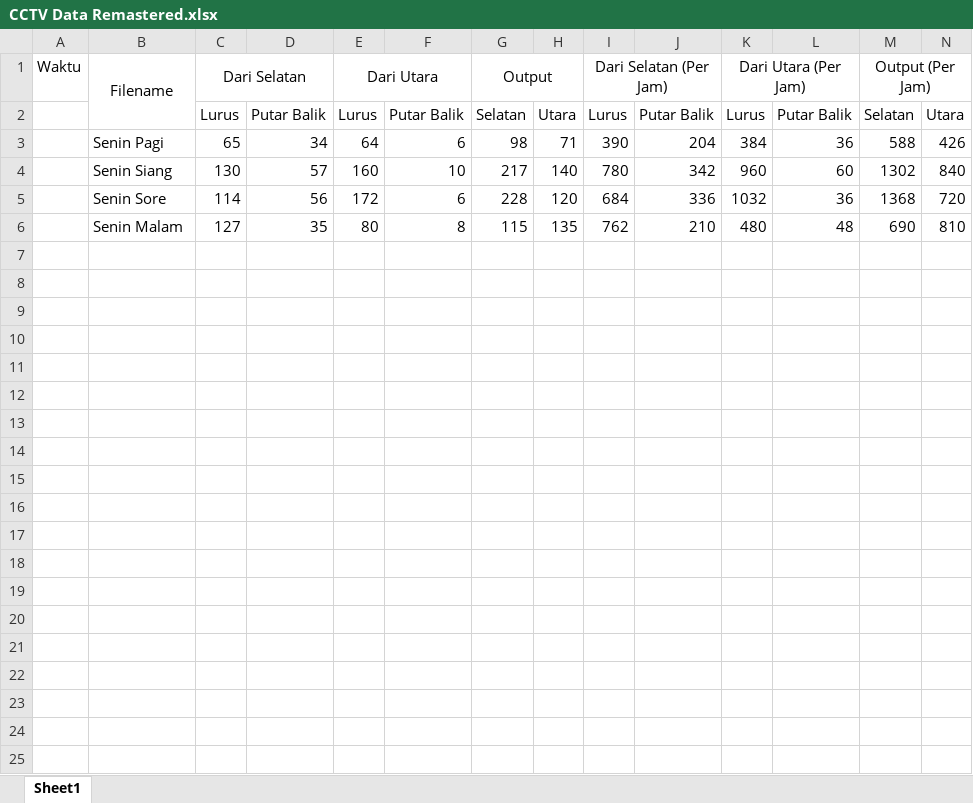
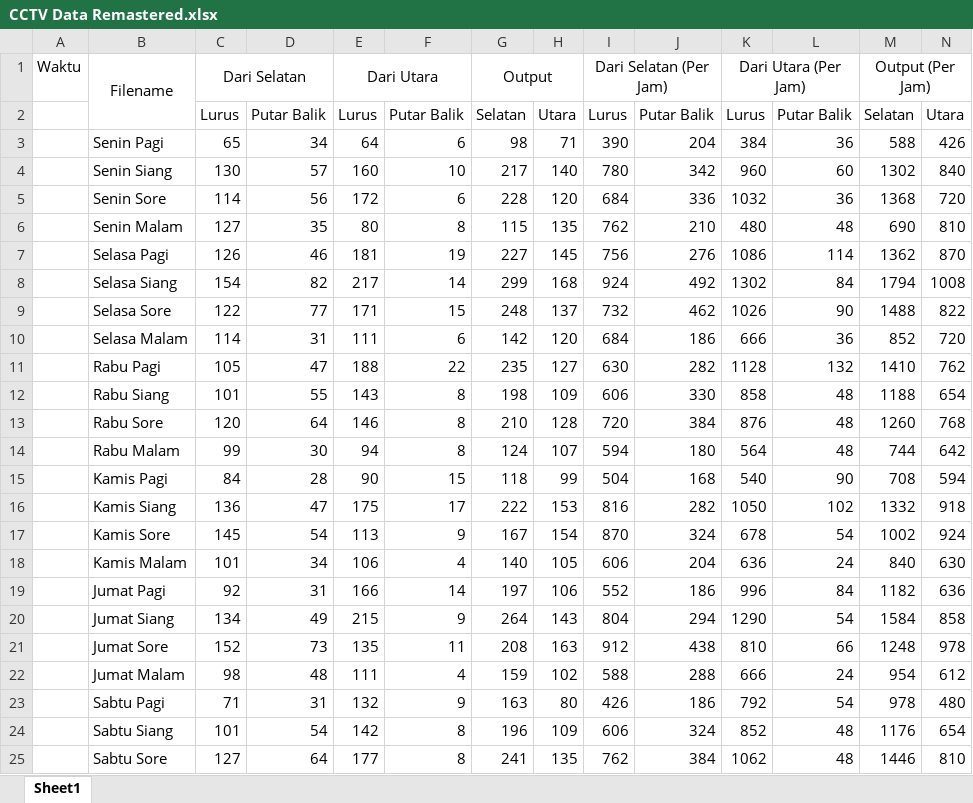
Before and after one commit to econsus/SUMO-dinamic-tuning-AI, an Excel workbook: CCTV Data Remastered.xlsx, sheet Sheet1, drawn as a sheet; only a part is shown; values as stored, in another font and other column widths than the file's, no borders; the diff covers the shown part only; the diff names each change by its address in the sheet, - before the commit and + after, or states it on an @@ line.

Commit message:
fix:revert data training

```diff
--- a/CCTV Data Remastered.xlsx (sheet Sheet1)
+++ b/CCTV Data Remastered.xlsx (sheet Sheet1)
+row 7:  | Selasa Pagi | 126 | 46 | 181 | 19 | 227 | 145 | 756 | 276 | 1086 | 114 | 1362 | 870
+row 8:  | Selasa Siang | 154 | 82 | 217 | 14 | 299 | 168 | 924 | 492 | 1302 | 84 | 1794 | 1008
+row 9:  | Selasa Sore | 122 | 77 | 171 | 15 | 248 | 137 | 732 | 462 | 1026 | 90 | 1488 | 822
+row 10:  | Selasa Malam | 114 | 31 | 111 | 6 | 142 | 120 | 684 | 186 | 666 | 36 | 852 | 720
+row 11:  | Rabu Pagi | 105 | 47 | 188 | 22 | 235 | 127 | 630 | 282 | 1128 | 132 | 1410 | 762
+row 12:  | Rabu Siang | 101 | 55 | 143 | 8 | 198 | 109 | 606 | 330 | 858 | 48 | 1188 | 654
+row 13:  | Rabu Sore | 120 | 64 | 146 | 8 | 210 | 128 | 720 | 384 | 876 | 48 | 1260 | 768
+row 14:  | Rabu Malam | 99 | 30 | 94 | 8 | 124 | 107 | 594 | 180 | 564 | 48 | 744 | 642
+row 15:  | Kamis Pagi | 84 | 28 | 90 | 15 | 118 | 99 | 504 | 168 | 540 | 90 | 708 | 594
+row 16:  | Kamis Siang | 136 | 47 | 175 | 17 | 222 | 153 | 816 | 282 | 1050 | 102 | 1332 | 918
+row 17:  | Kamis Sore | 145 | 54 | 113 | 9 | 167 | 154 | 870 | 324 | 678 | 54 | 1002 | 924
+row 18:  | Kamis Malam | 101 | 34 | 106 | 4 | 140 | 105 | 606 | 204 | 636 | 24 | 840 | 630
+row 19:  | Jumat Pagi | 92 | 31 | 166 | 14 | 197 | 106 | 552 | 186 | 996 | 84 | 1182 | 636
+row 20:  | Jumat Siang | 134 | 49 | 215 | 9 | 264 | 143 | 804 | 294 | 1290 | 54 | 1584 | 858
+row 21:  | Jumat Sore | 152 | 73 | 135 | 11 | 208 | 163 | 912 | 438 | 810 | 66 | 1248 | 978
+row 22:  | Jumat Malam | 98 | 48 | 111 | 4 | 159 | 102 | 588 | 288 | 666 | 24 | 954 | 612
+row 23:  | Sabtu Pagi | 71 | 31 | 132 | 9 | 163 | 80 | 426 | 186 | 792 | 54 | 978 | 480
+row 24:  | Sabtu Siang | 101 | 54 | 142 | 8 | 196 | 109 | 606 | 324 | 852 | 48 | 1176 | 654
+row 25:  | Sabtu Sore | 127 | 64 | 177 | 8 | 241 | 135 | 762 | 384 | 1062 | 48 | 1446 | 810
```
Also changed, not shown: 5 added rows elsewhere in this sheet.
